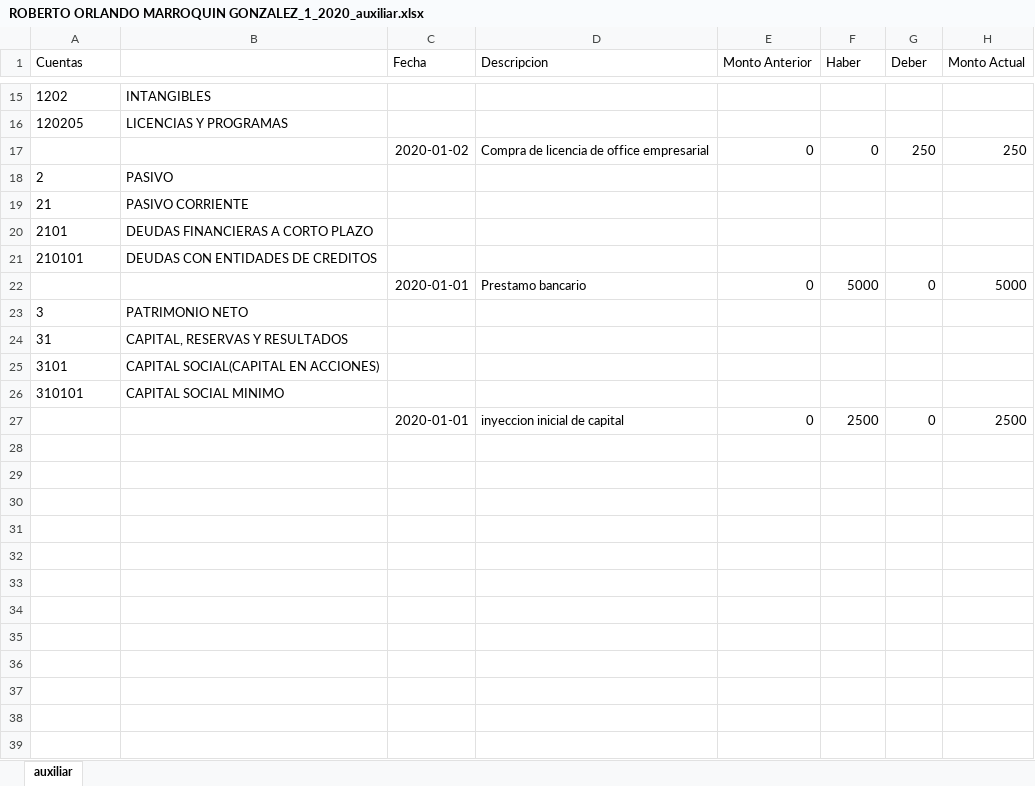
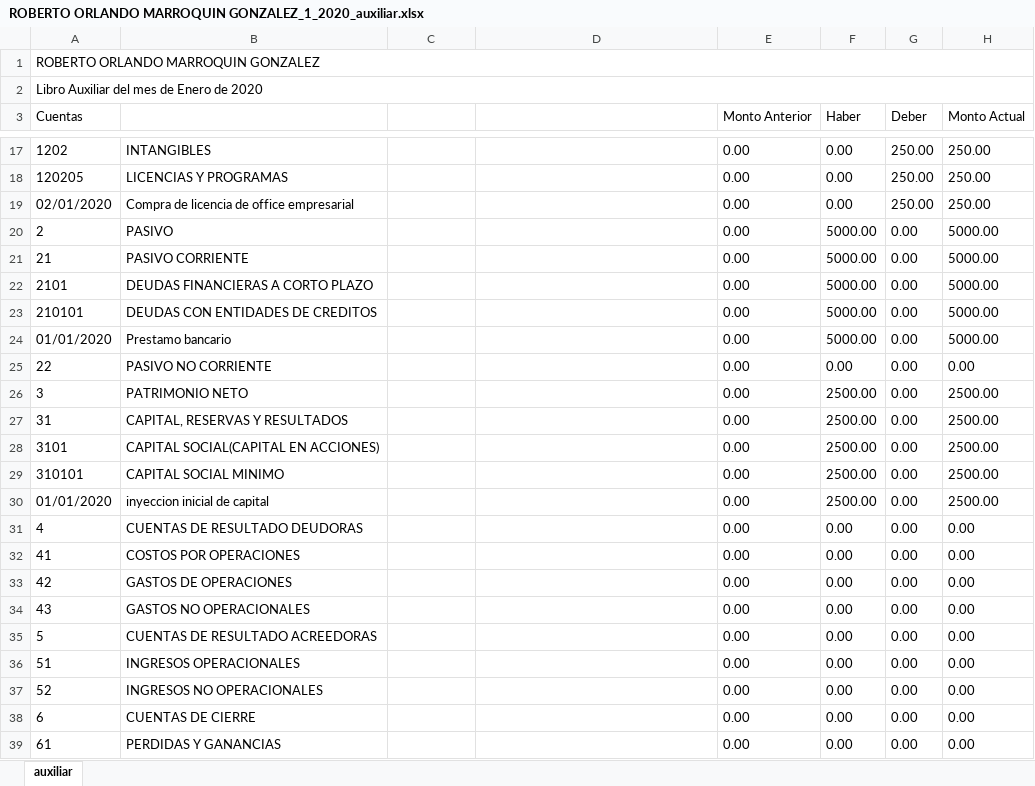
Before and after one commit to RobertoMarroquin/garrobo, an Excel workbook: ROBERTO ORLANDO MARROQUIN GONZALEZ_1_2020_auxiliar.xlsx, sheet auxiliar, drawn as a sheet; only a part is shown, gaps mark what is left out; values as stored, in another font and other column widths than the file's, no borders; removed rows and columns are numbered as before the commit, all else as after; the diff covers the shown part only; the diff names each change by its address in the sheet, - before the commit and + after, or states it on an @@ line.

Commit message:
terminacion de documento auxiliar

```diff
--- a/ROBERTO ORLANDO MARROQUIN GONZALEZ_1_2020_auxiliar.xlsx (sheet auxiliar)
+++ b/ROBERTO ORLANDO MARROQUIN GONZALEZ_1_2020_auxiliar.xlsx (sheet auxiliar)
+row 1: ROBERTO ORLANDO MARROQUIN GONZALEZ
+row 2: Libro Auxiliar del mes de Enero de 2020
-C3: Fecha
+C3: (empty)
-D3: Descripcion
+D3: (empty)
-E17:E18 (Monto Anterior): (empty)
+E17:E18 (Monto Anterior): 0.00
-F17:F18 (Haber): (empty)
+F17:F18 (Haber): 0.00
-G17:G18 (Deber): (empty)
+G17:G18 (Deber): 250.00
-H17:H18 (Monto Actual): (empty)
+H17:H18 (Monto Actual): 250.00
-row 17:  |  | 2020-01-02 | Compra de licencia de office empresarial | 0 | 0 | 250 | 250
+row 19: 02/01/2020 | Compra de licencia de office empresarial |  |  | 0.00 | 0.00 | 250.00 | 250.00
-E20:E23 (Monto Anterior): (empty)
+E20:E23 (Monto Anterior): 0.00
-F20:F23 (Haber): (empty)
+F20:F23 (Haber): 5000.00
-G20:G23 (Deber): (empty)
+G20:G23 (Deber): 0.00
-H20:H23 (Monto Actual): (empty)
+H20:H23 (Monto Actual): 5000.00
-row 22:  |  | 2020-01-01 | Prestamo bancario | 0 | 5000 | 0 | 5000
+row 24: 01/01/2020 | Prestamo bancario |  |  | 0.00 | 5000.00 | 0.00 | 5000.00
+row 25: 22 | PASIVO NO CORRIENTE |  |  | 0.00 | 0.00 | 0.00 | 0.00
-E26:E29 (Monto Anterior): (empty)
+E26:E29 (Monto Anterior): 0.00
-F26:F29 (Haber): (empty)
+F26:F29 (Haber): 2500.00
-G26:G29 (Deber): (empty)
+G26:G29 (Deber): 0.00
-H26:H29 (Monto Actual): (empty)
+H26:H29 (Monto Actual): 2500.00
-row 27:  |  | 2020-01-01 | inyeccion inicial de capital | 0 | 2500 | 0 | 2500
+row 30: 01/01/2020 | inyeccion inicial de capital |  |  | 0.00 | 2500.00 | 0.00 | 2500.00
+row 31: 4 | CUENTAS DE RESULTADO DEUDORAS |  |  | 0.00 | 0.00 | 0.00 | 0.00
+row 32: 41 | COSTOS POR OPERACIONES |  |  | 0.00 | 0.00 | 0.00 | 0.00
+row 33: 42 | GASTOS DE OPERACIONES |  |  | 0.00 | 0.00 | 0.00 | 0.00
+row 34: 43 | GASTOS NO OPERACIONALES |  |  | 0.00 | 0.00 | 0.00 | 0.00
+row 35: 5 | CUENTAS DE RESULTADO ACREEDORAS |  |  | 0.00 | 0.00 | 0.00 | 0.00
+row 36: 51 | INGRESOS OPERACIONALES |  |  | 0.00 | 0.00 | 0.00 | 0.00
+row 37: 52 | INGRESOS NO OPERACIONALES |  |  | 0.00 | 0.00 | 0.00 | 0.00
+row 38: 6 | CUENTAS DE CIERRE |  |  | 0.00 | 0.00 | 0.00 | 0.00
+row 39: 61 | PERDIDAS Y GANANCIAS |  |  | 0.00 | 0.00 | 0.00 | 0.00
```
Also changed, not shown: 5 added rows, 5 removed rows and 32 edited cells elsewhere in this sheet, 3 other files.
